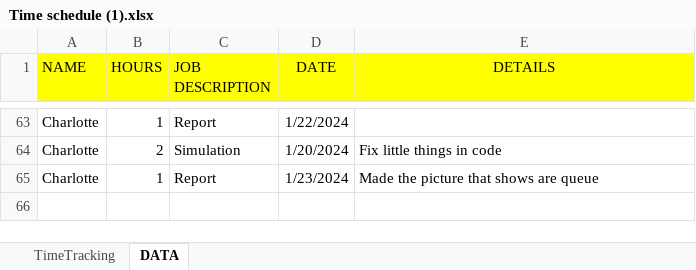
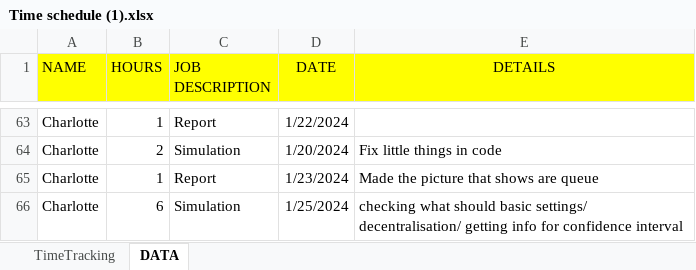
Before and after one commit to Charlotte010/OBP, an Excel workbook: Time schedule (1).xlsx, sheet DATA, drawn as a sheet; only a part is shown, gaps mark what is left out; values as stored, in another font and other column widths than the file's, no borders; conditional formats not drawn; the diff names each change by its address in the sheet, - before the commit and + after, or states it on an @@ line.

```diff
--- a/Time schedule (1).xlsx (sheet DATA)
+++ b/Time schedule (1).xlsx (sheet DATA)
+row 66: Charlotte | 6 | Simulation | 1/25/2024 | checking what should basic settings/ decentralisation/ getting info for confidence interval
```
Also changed, not shown: 4 other files.
